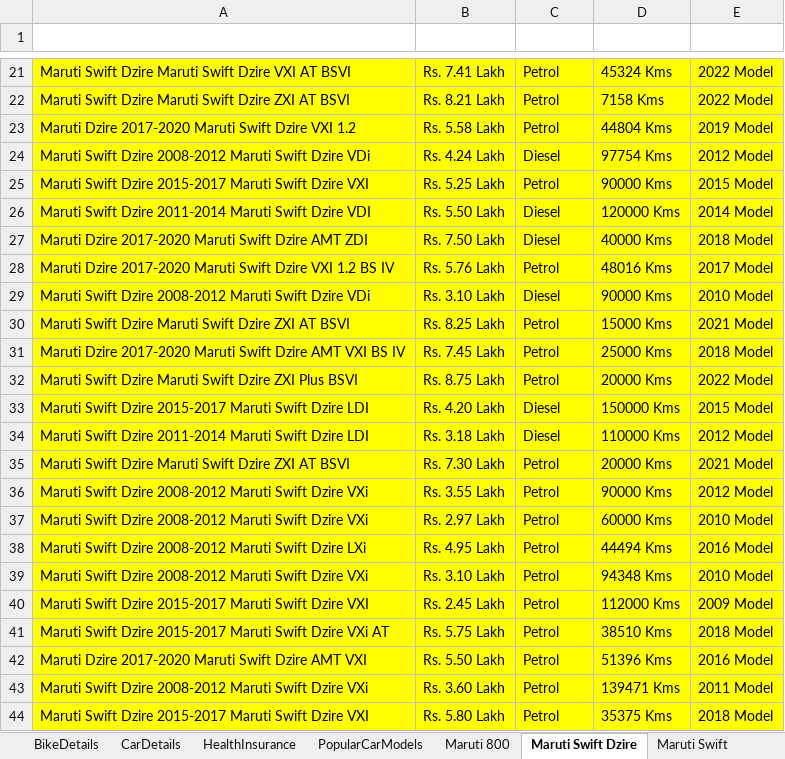
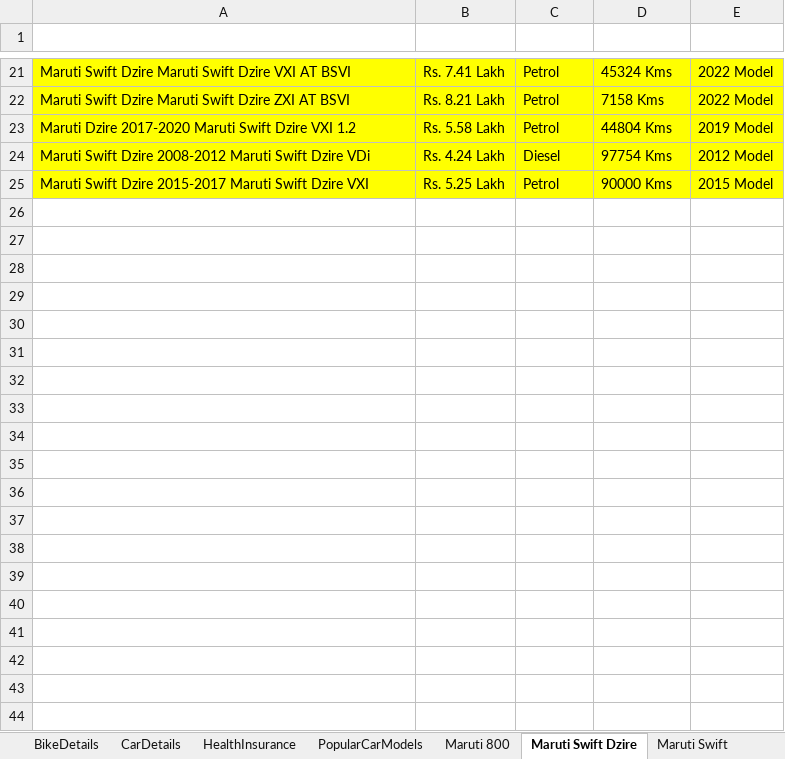
Before and after one commit to anandkumar01/Hackathon_TestNG_Project, an Excel workbook: target/test-classes/testdata.xlsx, sheet Maruti Swift Dzire, drawn as a sheet; only a part is shown, gaps mark what is left out; values as stored, in another font and other column widths than the file's, no borders; removed rows and columns are numbered as before the commit, all else as after; the diff covers the shown part only; the diff names each change by its address in the sheet, - before the commit and + after, or states it on an @@ line.

```diff
--- a/target/test-classes/testdata.xlsx (sheet Maruti Swift Dzire)
+++ b/target/test-classes/testdata.xlsx (sheet Maruti Swift Dzire)
-row 26: Maruti Swift Dzire 2011-2014 Maruti Swift Dzire VDI | Rs. 5.50 Lakh | Diesel | 120000 Kms | 2014 Model
-row 27: Maruti Dzire 2017-2020 Maruti Swift Dzire AMT ZDI | Rs. 7.50 Lakh | Diesel | 40000 Kms | 2018 Model
-row 28: Maruti Dzire 2017-2020 Maruti Swift Dzire VXI 1.2 BS IV | Rs. 5.76 Lakh | Petrol | 48016 Kms | 2017 Model
-row 29: Maruti Swift Dzire 2008-2012 Maruti Swift Dzire VDi | Rs. 3.10 Lakh | Diesel | 90000 Kms | 2010 Model
-row 30: Maruti Swift Dzire Maruti Swift Dzire ZXI AT BSVI | Rs. 8.25 Lakh | Petrol | 15000 Kms | 2021 Model
-row 31: Maruti Dzire 2017-2020 Maruti Swift Dzire AMT VXI BS IV | Rs. 7.45 Lakh | Petrol | 25000 Kms | 2018 Model
-row 32: Maruti Swift Dzire Maruti Swift Dzire ZXI Plus BSVI | Rs. 8.75 Lakh | Petrol | 20000 Kms | 2022 Model
-row 33: Maruti Swift Dzire 2015-2017 Maruti Swift Dzire LDI | Rs. 4.20 Lakh | Diesel | 150000 Kms | 2015 Model
-row 34: Maruti Swift Dzire 2011-2014 Maruti Swift Dzire LDI | Rs. 3.18 Lakh | Diesel | 110000 Kms | 2012 Model
-row 35: Maruti Swift Dzire Maruti Swift Dzire ZXI AT BSVI | Rs. 7.30 Lakh | Petrol | 20000 Kms | 2021 Model
-row 36: Maruti Swift Dzire 2008-2012 Maruti Swift Dzire VXi | Rs. 3.55 Lakh | Petrol | 90000 Kms | 2012 Model
-row 37: Maruti Swift Dzire 2008-2012 Maruti Swift Dzire VXi | Rs. 2.97 Lakh | Petrol | 60000 Kms | 2010 Model
-row 38: Maruti Swift Dzire 2008-2012 Maruti Swift Dzire LXi | Rs. 4.95 Lakh | Petrol | 44494 Kms | 2016 Model
-row 39: Maruti Swift Dzire 2008-2012 Maruti Swift Dzire VXi | Rs. 3.10 Lakh | Petrol | 94348 Kms | 2010 Model
-row 40: Maruti Swift Dzire 2015-2017 Maruti Swift Dzire VXI | Rs. 2.45 Lakh | Petrol | 112000 Kms | 2009 Model
-row 41: Maruti Swift Dzire 2015-2017 Maruti Swift Dzire VXi AT | Rs. 5.75 Lakh | Petrol | 38510 Kms | 2018 Model
-row 42: Maruti Dzire 2017-2020 Maruti Swift Dzire AMT VXI | Rs. 5.50 Lakh | Petrol | 51396 Kms | 2016 Model
-row 43: Maruti Swift Dzire 2008-2012 Maruti Swift Dzire VXi | Rs. 3.60 Lakh | Petrol | 139471 Kms | 2011 Model
-row 44: Maruti Swift Dzire 2015-2017 Maruti Swift Dzire VXI | Rs. 5.80 Lakh | Petrol | 35375 Kms | 2018 Model
```
Also changed, not shown: 1 added row, 42 removed rows and 1 moved row elsewhere in this sheet, sheet Hyundai I10, sheet Mahindra XUV500, sheet CarDetails, sheet HealthInsurance, sheet BikeDetails, sheet Honda City, 3 more sheets, 27 other files.
